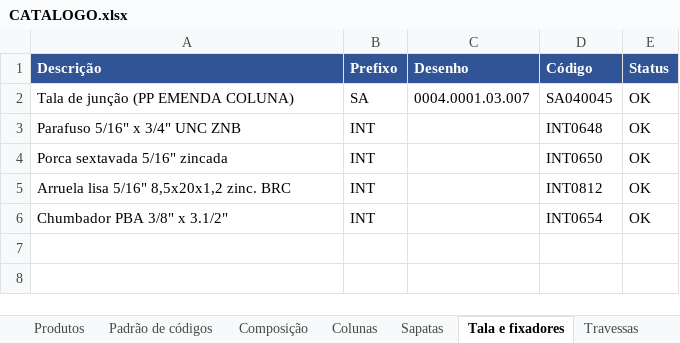
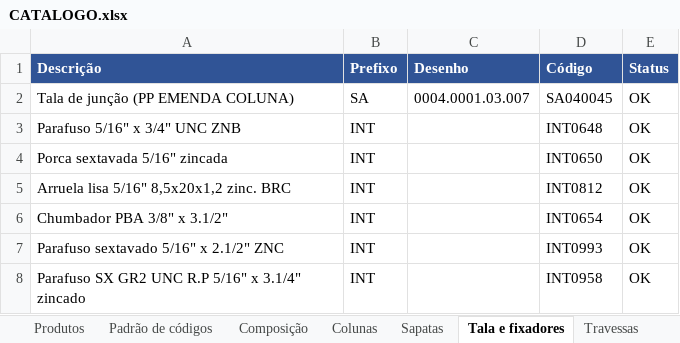
Before and after one commit to Geanarnold/sinspect, an Excel workbook: drive-in/catalogo/CATALOGO.xlsx, sheet Tala e fixadores, drawn as a sheet; values as stored, in another font and other column widths than the file's, no borders; the diff names each change by its address in the sheet, - before the commit and + after, or states it on an @@ line.

```diff
--- a/drive-in/catalogo/CATALOGO.xlsx (sheet Tala e fixadores)
+++ b/drive-in/catalogo/CATALOGO.xlsx (sheet Tala e fixadores)
+row 7: Parafuso sextavado 5/16" x 2.1/2" ZNC | INT |  | INT0993 | OK
+row 8: Parafuso SX GR2 UNC R.P 5/16" x 3.1/4" zincado | INT |  | INT0958 | OK
```
Also changed, not shown: sheet Composição, sheet Produtos, sheet Outros, 1 other file.
